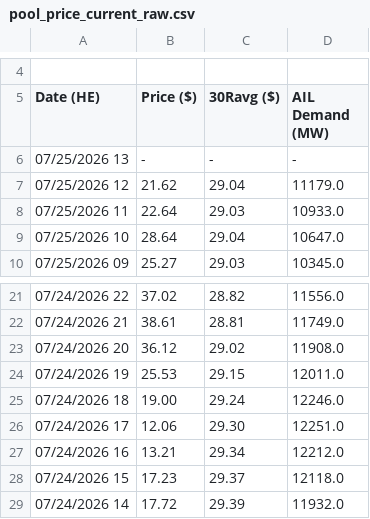
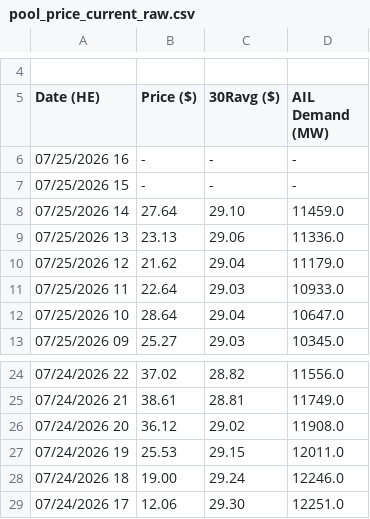
Before and after one commit to a338wong/alberta_energy_market_analytics_dashboard, a CSV file: data/raw/pool_price_current_raw.csv, drawn as a sheet; only a part is shown, gaps mark what is left out; removed rows and columns are numbered as before the commit, all else as after; the diff names each change by its address in the sheet, - before the commit and + after, or states it on an @@ line.

```diff
--- a/data/raw/pool_price_current_raw.csv
+++ b/data/raw/pool_price_current_raw.csv
-A6 (Date (HE)): 07/25/2026 13
+A6 (Date (HE)): 07/25/2026 16
+row 7: 07/25/2026 15 | - | - | -
+row 8: 07/25/2026 14 | 27.64 | 29.10 | 11459.0
+row 9: 07/25/2026 13 | 23.13 | 29.06 | 11336.0
-row 27: 07/24/2026 16 | 13.21 | 29.34 | 12212.0
-row 28: 07/24/2026 15 | 17.23 | 29.37 | 12118.0
-row 29: 07/24/2026 14 | 17.72 | 29.39 | 11932.0
```
Also changed, not shown: data/processed/market_dataset.csv, data/raw/weather_data.csv.
